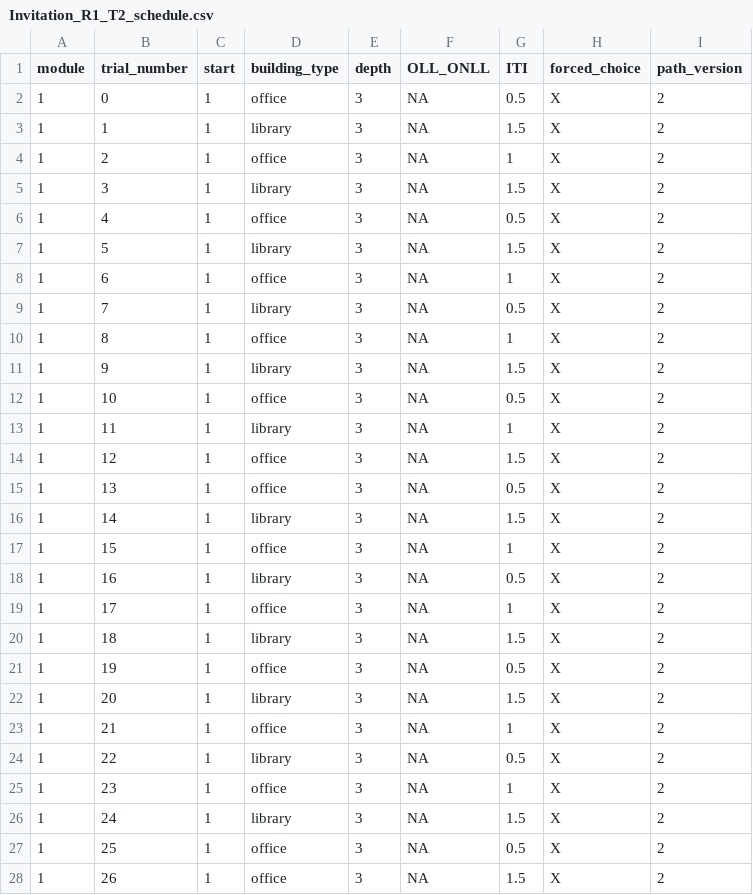
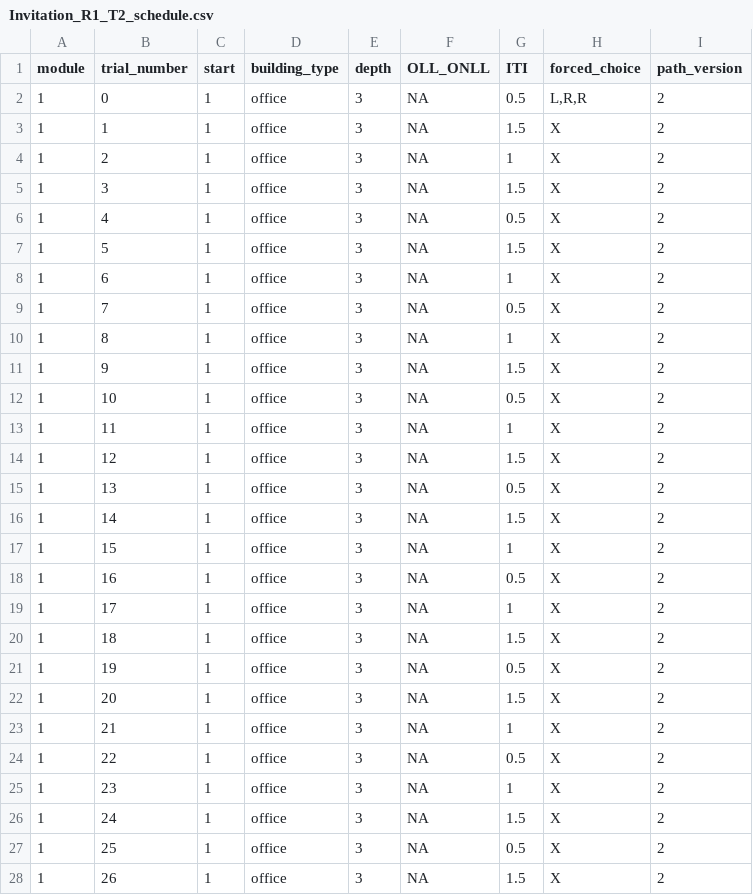
Before and after one commit to laureate-institute-for-brain-research/StimToolOnline, a CSV file: public/js/tasks/invitation_task/Invitation_R1_T2_schedule.csv, drawn as a sheet; only a part is shown; the diff covers the shown part only.

```diff
--- a/public/js/tasks/invitation_task/Invitation_R1_T2_schedule.csv
+++ b/public/js/tasks/invitation_task/Invitation_R1_T2_schedule.csv
@@ -1,27 +1,27 @@
 module,trial_number,start,building_type,depth,OLL_ONLL,ITI,forced_choice,path_version
-1,0,1,office,3,NA,0.5,X,2
-1,1,1,library,3,NA,1.5,X,2
+1,0,1,office,3,NA,0.5,"L,R,R",2
+1,1,1,office,3,NA,1.5,X,2
 1,2,1,office,3,NA,1,X,2
-1,3,1,library,3,NA,1.5,X,2
+1,3,1,office,3,NA,1.5,X,2
 1,4,1,office,3,NA,0.5,X,2
-1,5,1,library,3,NA,1.5,X,2
+1,5,1,office,3,NA,1.5,X,2
 1,6,1,office,3,NA,1,X,2
-1,7,1,library,3,NA,0.5,X,2
+1,7,1,office,3,NA,0.5,X,2
 1,8,1,office,3,NA,1,X,2
-1,9,1,library,3,NA,1.5,X,2
+1,9,1,office,3,NA,1.5,X,2
 1,10,1,office,3,NA,0.5,X,2
-1,11,1,library,3,NA,1,X,2
+1,11,1,office,3,NA,1,X,2
 1,12,1,office,3,NA,1.5,X,2
 1,13,1,office,3,NA,0.5,X,2
-1,14,1,library,3,NA,1.5,X,2
+1,14,1,office,3,NA,1.5,X,2
 1,15,1,office,3,NA,1,X,2
-1,16,1,library,3,NA,0.5,X,2
+1,16,1,office,3,NA,0.5,X,2
 1,17,1,office,3,NA,1,X,2
-1,18,1,library,3,NA,1.5,X,2
+1,18,1,office,3,NA,1.5,X,2
 1,19,1,office,3,NA,0.5,X,2
-1,20,1,library,3,NA,1.5,X,2
+1,20,1,office,3,NA,1.5,X,2
 1,21,1,office,3,NA,1,X,2
-1,22,1,library,3,NA,0.5,X,2
+1,22,1,office,3,NA,0.5,X,2
 1,23,1,office,3,NA,1,X,2
-1,24,1,library,3,NA,1.5,X,2
+1,24,1,office,3,NA,1.5,X,2
 1,25,1,office,3,NA,0.5,X,2
```
Also changed, not shown: 4 added rows and 19 edited cells elsewhere in this file, public/js/tasks/invitation_task/Invitation_R1_T1_schedule.csv, public/js/tasks/invitation_task/Invitation_R1_T3_schedule.csv.
